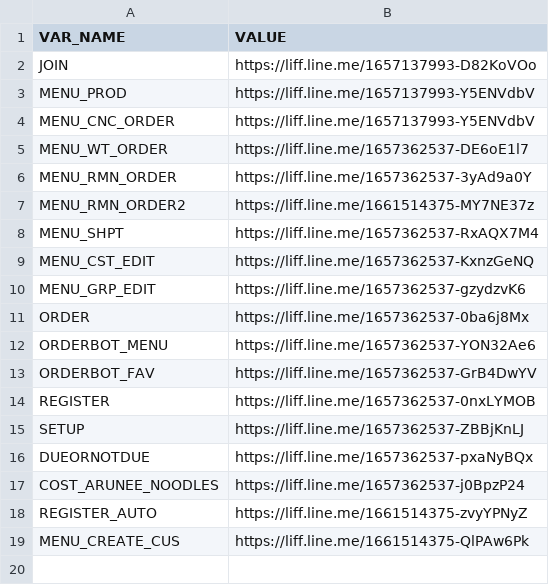
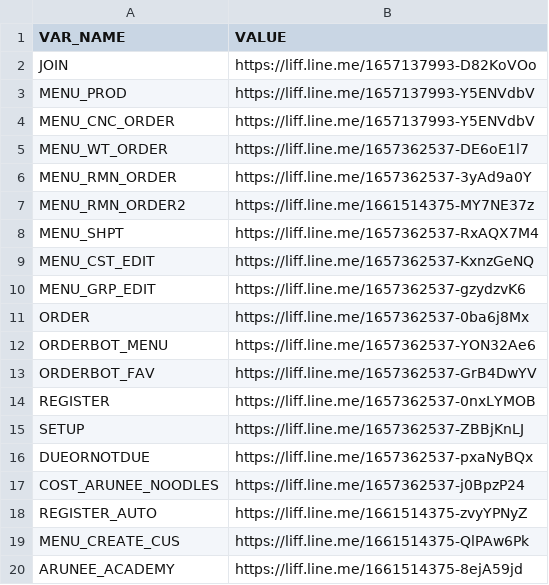
Before and after one commit to aruneefishball/line-flex-message, a CSV file: uris.production.csv, drawn as a sheet.

Commit message:
Update uris.production.csv

```diff
--- a/uris.production.csv
+++ b/uris.production.csv
@@ -19 +19,2 @@ REGISTER_AUTO,https://liff.line.me/1661514375-zvyYPNyZ
 MENU_CREATE_CUS,https://liff.line.me/1661514375-QlPAw6Pk
+ARUNEE_ACADEMY,https://liff.line.me/1661514375-8ejA59jd
```
